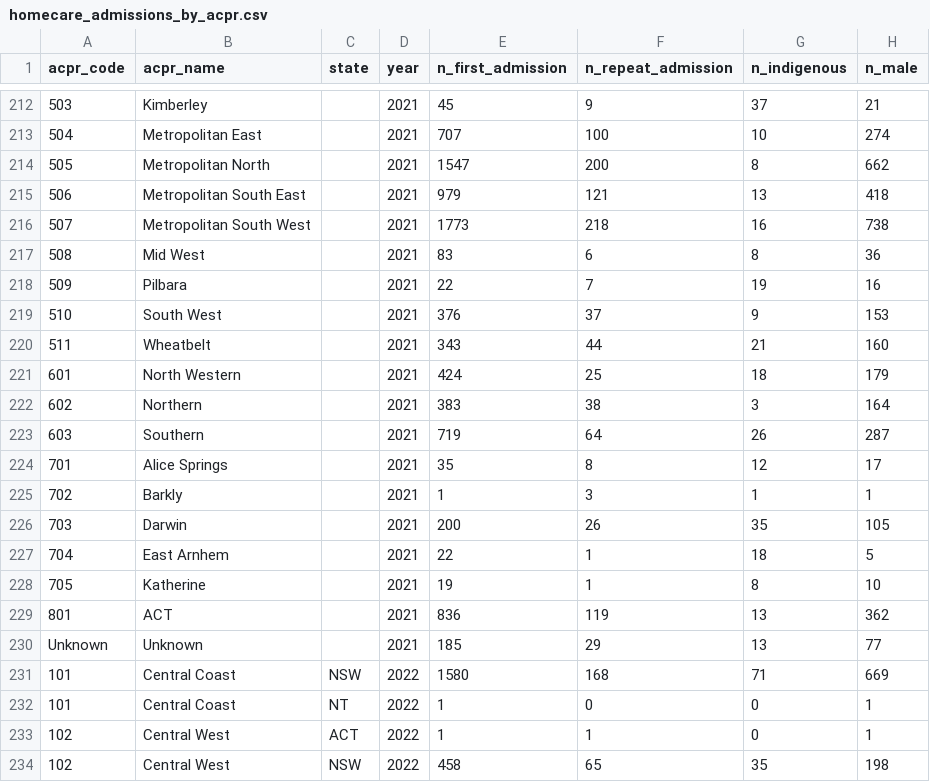
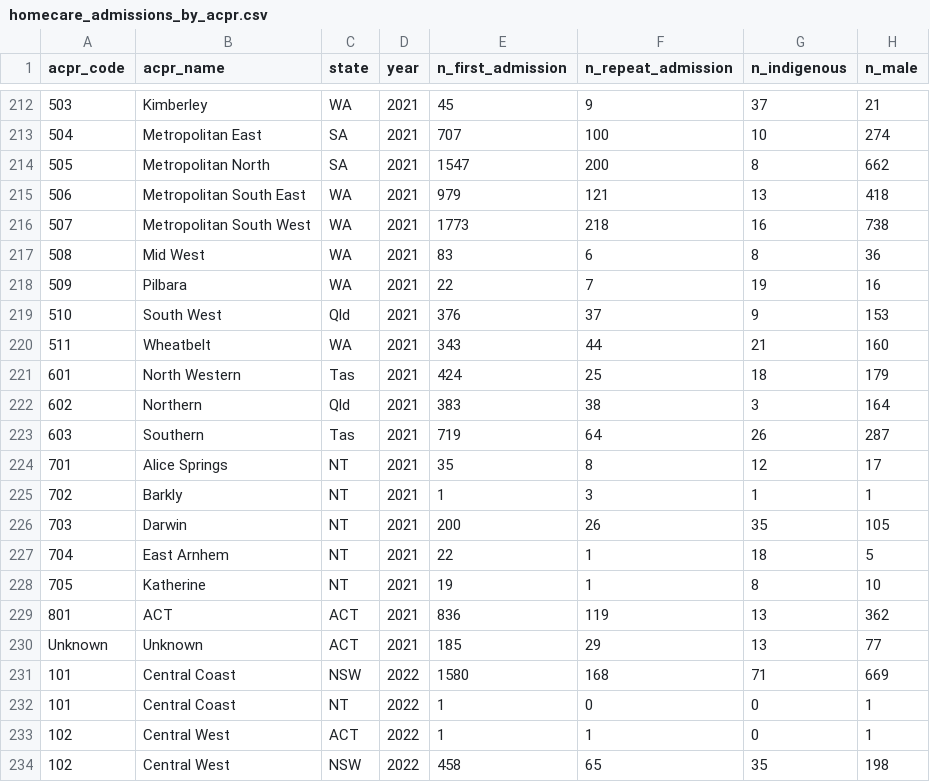
Before and after one commit to Alexandro2999/dvn-at3-aged-care-gap, a CSV file: data/clean/homecare_admissions_by_acpr.csv, drawn as a sheet; only a part is shown, gaps mark what is left out; the diff covers the shown part only; the diff names each change by its address in the sheet, - before the commit and + after, or states it on an @@ line.

```diff
--- a/data/clean/homecare_admissions_by_acpr.csv
+++ b/data/clean/homecare_admissions_by_acpr.csv
-C212 (state): (empty)
+C212 (state): WA
-C213:C214 (state): (empty)
+C213:C214 (state): SA
-C215:C218 (state): (empty)
+C215:C218 (state): WA
-C219 (state): (empty)
+C219 (state): Qld
-C220 (state): (empty)
+C220 (state): WA
-C221 (state): (empty)
+C221 (state): Tas
-C222 (state): (empty)
+C222 (state): Qld
-C223 (state): (empty)
+C223 (state): Tas
-C224:C228 (state): (empty)
+C224:C228 (state): NT
-C229:C230 (state): (empty)
+C229:C230 (state): ACT
```
Also changed, not shown: 54 edited cells elsewhere in this file, data/clean/service_users_by_sa3.csv, 4 other files.
